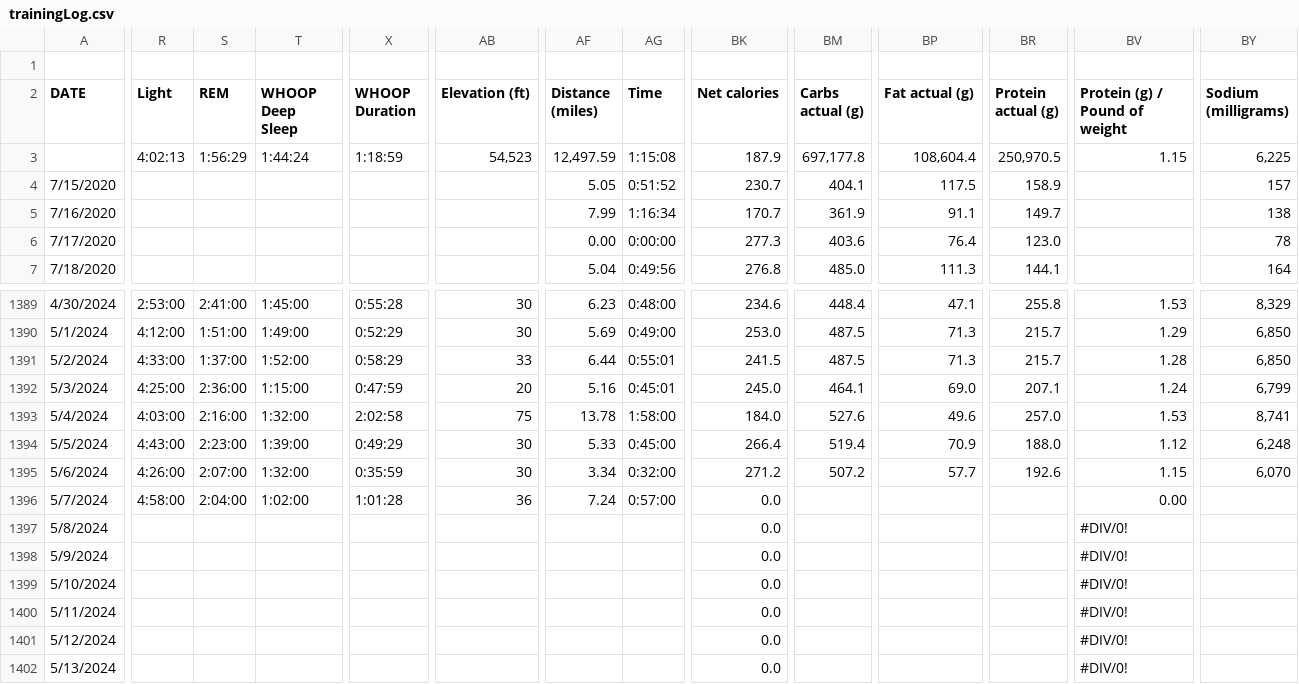
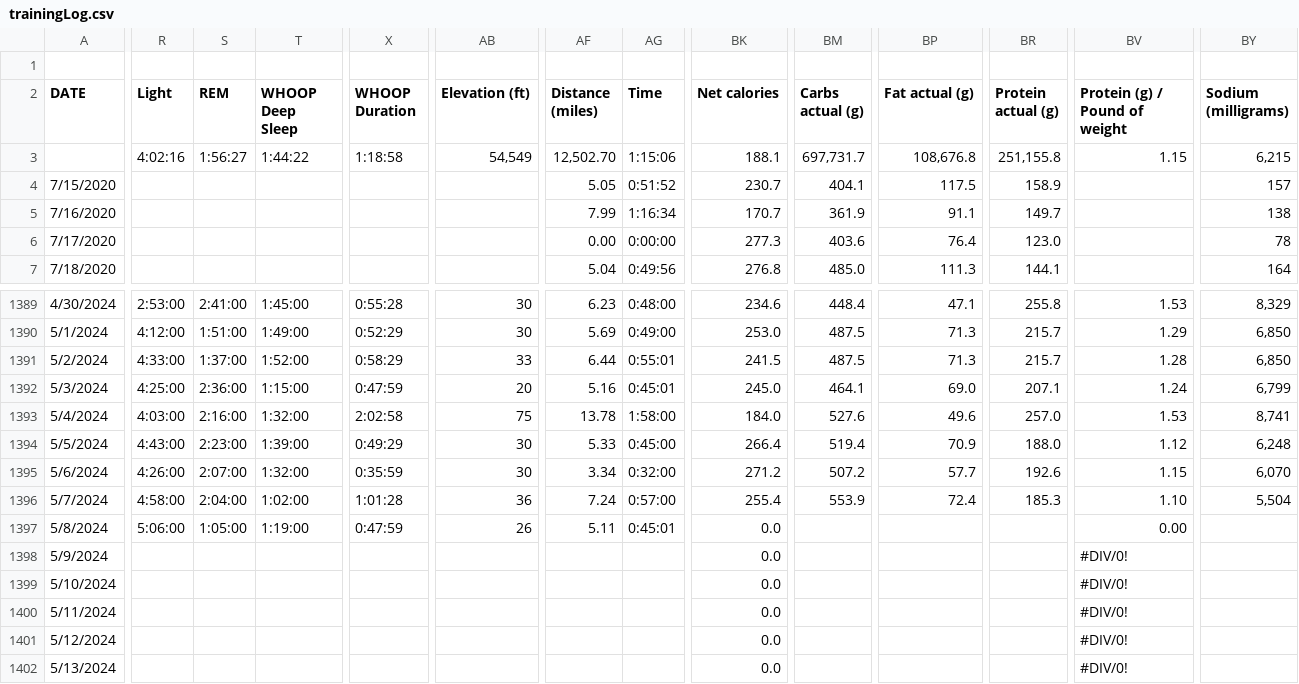
Before and after one commit to ptsouth97/traininglogWebserver, a CSV file: trainingLog.csv, drawn as a sheet; only a part is shown, gaps mark what is left out; removed rows and columns are numbered as before the commit, all else as after; rows hold the shown columns only; the diff covers the shown part only; the diff names each change by its address in the sheet, - before the commit and + after, or states it on an @@ line.

```diff
--- a/trainingLog.csv
+++ b/trainingLog.csv
-R3 (Light): 4:02:13
+R3 (Light): 4:02:16
-S3 (REM): 1:56:29
+S3 (REM): 1:56:27
-T3 (WHOOP Deep Sleep): 1:44:24
+T3 (WHOOP Deep Sleep): 1:44:22
-X3 (WHOOP Duration): 1:18:59
+X3 (WHOOP Duration): 1:18:58
-AB3 (Elevation (ft)): 54,523
+AB3 (Elevation (ft)): 54,549
-AF3 (Distance (miles)): 12,497.59
+AF3 (Distance (miles)): 12,502.70
-AG3 (Time): 1:15:08
+AG3 (Time): 1:15:06
-BK3 (Net calories): 187.9
+BK3 (Net calories): 188.1
-BM3 (Carbs actual (g)): 697,177.8
+BM3 (Carbs actual (g)): 697,731.7
-BP3 (Fat actual (g)): 108,604.4
+BP3 (Fat actual (g)): 108,676.8
-BR3 (Protein actual (g)): 250,970.5
+BR3 (Protein actual (g)): 251,155.8
-BY3 (Sodium (milligrams)): 6,225
+BY3 (Sodium (milligrams)): 6,215
-BK1396 (Net calories): 0.0
+BK1396 (Net calories): 255.4
-BM1396 (Carbs actual (g)): (empty)
+BM1396 (Carbs actual (g)): 553.9
-BP1396 (Fat actual (g)): (empty)
+BP1396 (Fat actual (g)): 72.4
-BR1396 (Protein actual (g)): (empty)
+BR1396 (Protein actual (g)): 185.3
-BV1396 (Protein (g) / Pound of weight): 0.00
+BV1396 (Protein (g) / Pound of weight): 1.10
-BY1396 (Sodium (milligrams)): (empty)
+BY1396 (Sodium (milligrams)): 5,504
-row 1397: 5/8/2024 |  |  |  |  |  |  |  | 0.0 |  |  |  | #DIV/0!
+row 1397: 5/8/2024 | 5:06:00 | 1:05:00 | 1:19:00 | 0:47:59 | 26 | 5.11 | 0:45:01 | 0.0 |  |  |  | 0.00
```
Also changed, not shown: 9 edited cells elsewhere in this file, 6 other files.
